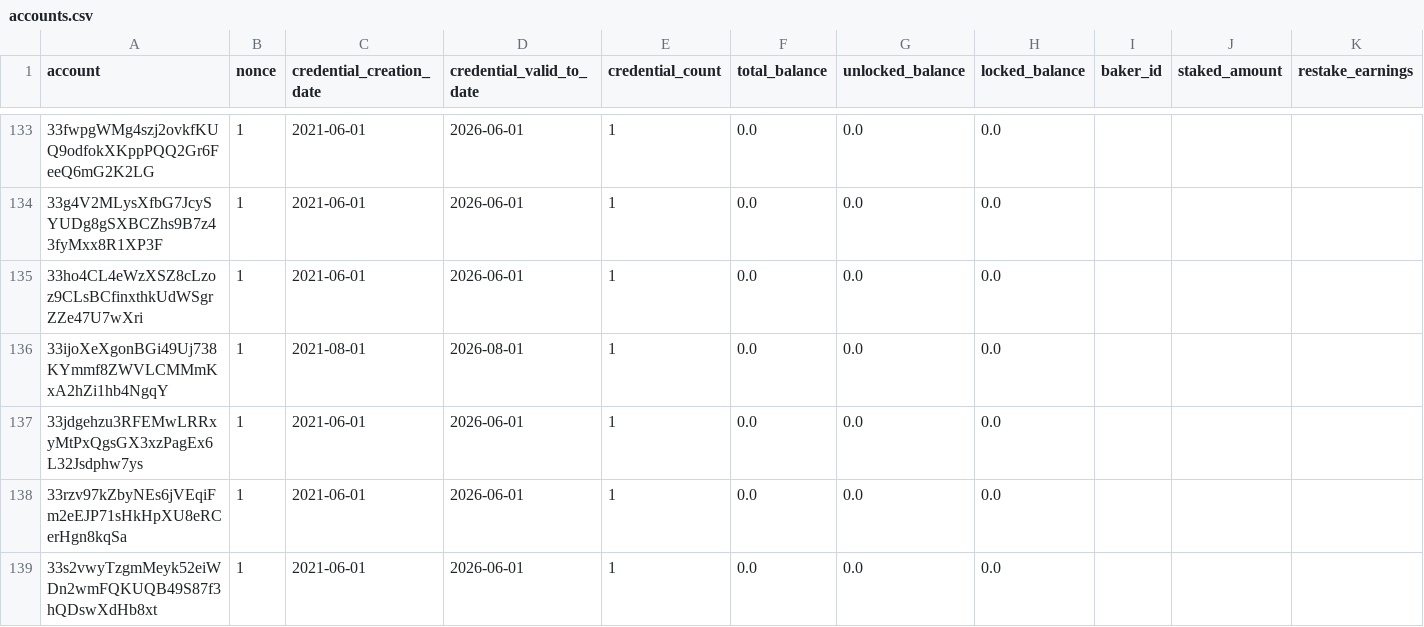
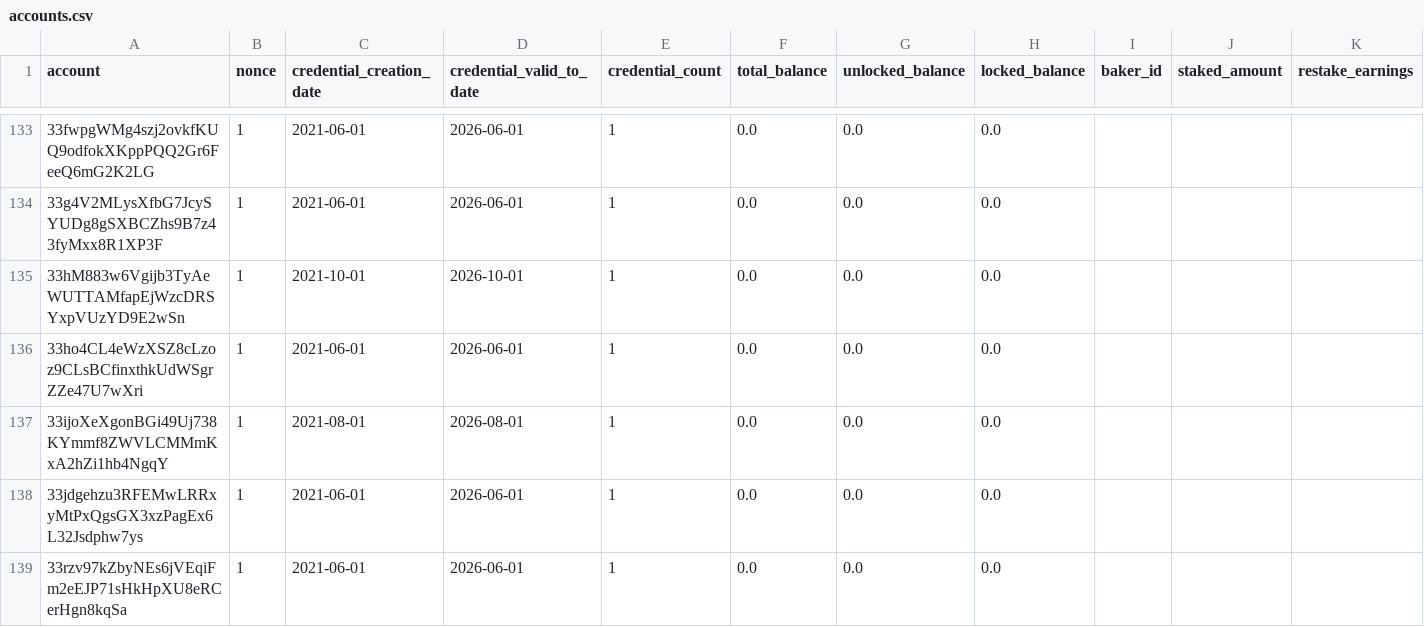
Before and after one commit to ccdexplorer/ccdexplorer-accounts, a CSV file: accounts.csv, drawn as a sheet; only a part is shown, gaps mark what is left out; the shorter side is filled out with more unchanged rows; rows hold the shown columns only; the diff covers the shown part only; the diff names each change by its address in the sheet, - before the commit and + after, or states it on an @@ line.

Commit message:
2021-10-20

```diff
--- a/accounts.csv
+++ b/accounts.csv
+row 135: 33hM883w6Vgijb3TyAeWUTTAMfapEjWzcDRSYxpVUzYD9E2wSn | 1 | 2021-10-01 | 2026-10-01 | 1 | 0.0 | 0.0 | 0.0
```
Also changed, not shown: 5 added rows and 48 edited cells elsewhere in this file.
